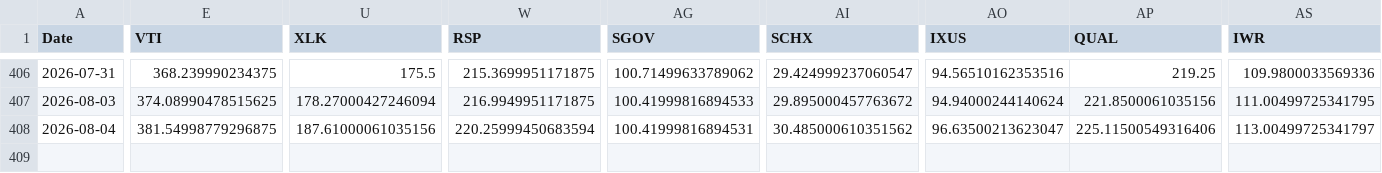
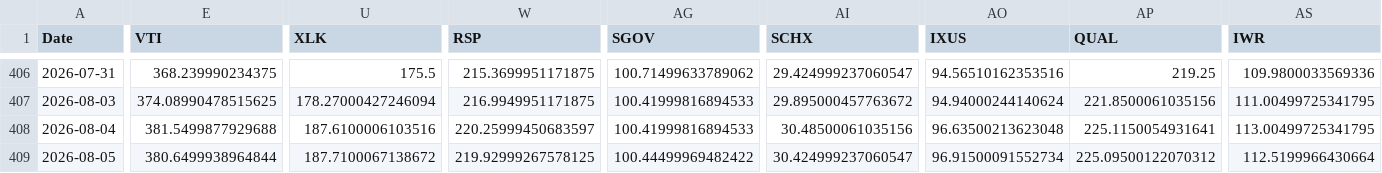
Before and after one commit to chordiaprovit/smart_portfolio_bot_local_ai, a CSV file: data/etf_prices_converted.csv, drawn as a sheet; only a part is shown, gaps mark what is left out; rows hold the shown columns only; the diff covers the shown part only; the diff names each change by its address in the sheet, - before the commit and + after, or states it on an @@ line.

```diff
--- a/data/etf_prices_converted.csv
+++ b/data/etf_prices_converted.csv
-E408 (VTI): 381.54998779296875
+E408 (VTI): 381.5499877929688
-U408 (XLK): 187.61000061035156
+U408 (XLK): 187.6100006103516
-W408 (RSP): 220.25999450683594
+W408 (RSP): 220.25999450683597
-AG408 (SGOV): 100.41999816894531
+AG408 (SGOV): 100.41999816894533
-AI408 (SCHX): 30.485000610351562
+AI408 (SCHX): 30.48500061035156
-AO408 (IXUS): 96.63500213623047
+AO408 (IXUS): 96.63500213623048
-AP408 (QUAL): 225.11500549316406
+AP408 (QUAL): 225.1150054931641
-AS408 (IWR): 113.00499725341797
+AS408 (IWR): 113.00499725341795
+row 409: 2026-08-05 | 380.6499938964844 | 187.7100067138672 | 219.92999267578125 | 100.44499969482422 | 30.424999237060547 | 96.91500091552734 | 225.09500122070312 | 112.5199966430664
```
Also changed, not shown: 10 edited cells elsewhere in this file.
